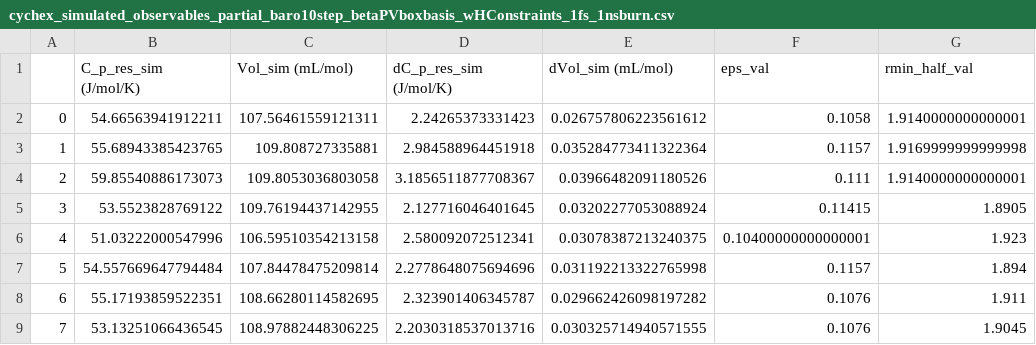
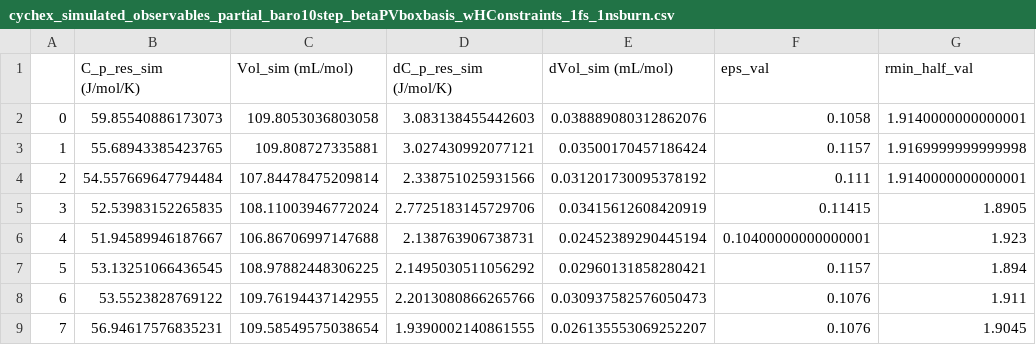
Before and after one commit to bmanubay/MultiFidelity_Bayes, a CSV file: cychex_simulated_observables_partial_baro10step_betaPVboxbasis_wHConstraints_1fs_1nsburn.csv, drawn as a sheet; only a part is shown; the diff covers the shown part only.

```diff
--- a/cychex_simulated_observables_partial_baro10step_betaPVboxbasis_wHConstraints_1fs_1nsburn.csv
+++ b/cychex_simulated_observables_partial_baro10step_betaPVboxbasis_wHConstraints_1fs_1nsburn.csv
@@ -1,9 +1,9 @@
 ;C_p_res_sim (J/mol/K);Vol_sim (mL/mol);dC_p_res_sim (J/mol/K);dVol_sim (mL/mol);eps_val;rmin_half_val
-0;54.66563941912211;107.56461559121311;2.24265373331423;0.026757806223561612;0.1058;1.9140000000000001
-1;55.68943385423765;109.808727335881;2.984588964451918;0.035284773411322364;0.1157;1.9169999999999998
-2;59.85540886173073;109.8053036803058;3.1856511877708367;0.03966482091180526;0.111;1.9140000000000001
-3;53.5523828769122;109.76194437142955;2.127716046401645;0.03202277053088924;0.11415;1.8905
-4;51.03222000547996;106.59510354213158;2.580092072512341;0.03078387213240375;0.10400000000000001;1.923
-5;54.557669647794484;107.84478475209814;2.2778648075694696;0.031192213322765998;0.1157;1.894
-6;55.17193859522351;108.66280114582695;2.323901406345787;0.029662426098197282;0.1076;1.911
-7;53.13251066436545;108.97882448306225;2.2030318537013716;0.030325714940571555;0.1076;1.9045
+0;59.85540886173073;109.8053036803058;3.083138455442603;0.038889080312862076;0.1058;1.9140000000000001
+1;55.68943385423765;109.808727335881;3.027430992077121;0.03500170457186424;0.1157;1.9169999999999998
+2;54.557669647794484;107.84478475209814;2.338751025931566;0.031201730095378192;0.111;1.9140000000000001
+3;52.53983152265835;108.11003946772024;2.7725183145729706;0.03415612608420919;0.11415;1.8905
+4;51.94589946187667;106.86706997147688;2.138763906738731;0.02452389290445194;0.10400000000000001;1.923
+5;53.13251066436545;108.97882448306225;2.1495030511056292;0.02960131858280421;0.1157;1.894
+6;53.5523828769122;109.76194437142955;2.2013080866265766;0.030937582576050473;0.1076;1.911
+7;56.94617576835231;109.58549575038654;1.9390002140861555;0.026135553069252207;0.1076;1.9045
```
Also changed, not shown: 42 edited cells elsewhere in this file, MBAR_estimates_[6X4:1]_eps_0.1022-0.1157_rmin_half_1.8870-1.9260_total_baro10step_wHConstraints_betaPVboxbasis_MBAR1e-5PMEco_Lang_1fs_1nsburn.csv.
